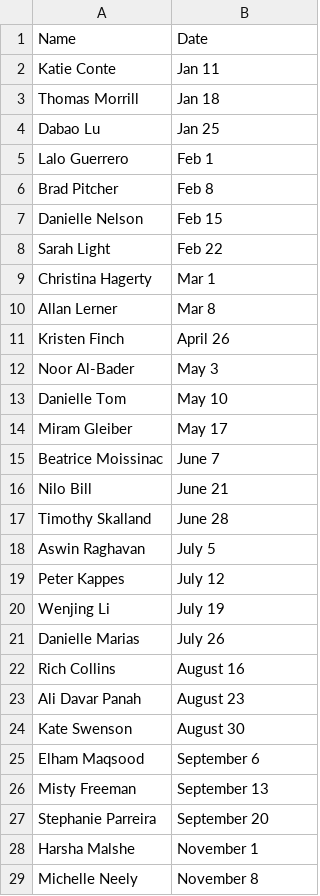
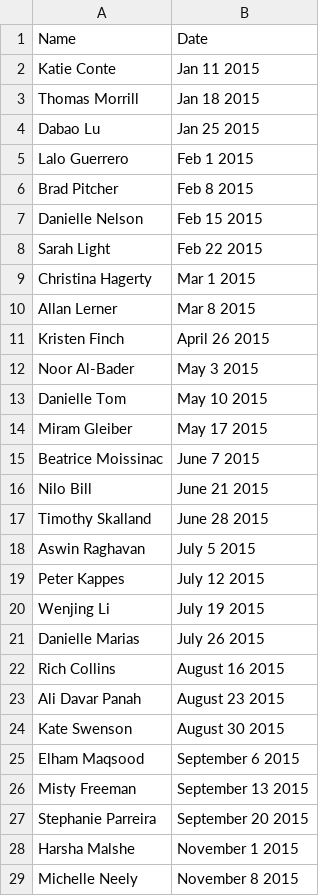
Before and after one commit to finchnSNPs/InspirationDisseminationSchedule, a CSV file: scheduled.csv, drawn as a sheet; only a part is shown; the diff covers the shown part only.

Commit message:
add years to scheduled

```diff
--- a/scheduled.csv
+++ b/scheduled.csv
@@ -1,29 +1,29 @@
 Name,Date
-Katie Conte, Jan 11
-Thomas Morrill, Jan 18
-Dabao Lu, Jan 25
-Lalo Guerrero, Feb 1
-Brad Pitcher, Feb 8
-Danielle Nelson, Feb 15
-Sarah Light, Feb 22
-Christina Hagerty, Mar 1
-Allan Lerner, Mar 8
-Kristen Finch, April 26
-Noor Al-Bader, May 3
-Danielle Tom, May 10
-Miram Gleiber, May 17
-Beatrice Moissinac, June 7
-Nilo Bill, June 21
-Timothy Skalland, June 28
-Aswin Raghavan, July 5
-Peter Kappes, July 12
-Wenjing Li, July 19
-Danielle Marias, July 26
-Rich Collins, August 16
-Ali Davar Panah, August 23
-Kate Swenson, August 30
-Elham Maqsood, September 6
-Misty Freeman, September 13
-Stephanie Parreira, September 20
-Harsha Malshe, November 1
-Michelle Neely, November 8
+Katie Conte, Jan 11 2015
+Thomas Morrill, Jan 18 2015
+Dabao Lu, Jan 25 2015
+Lalo Guerrero, Feb 1 2015
+Brad Pitcher, Feb 8 2015
+Danielle Nelson, Feb 15 2015
+Sarah Light, Feb 22 2015
+Christina Hagerty, Mar 1 2015
+Allan Lerner, Mar 8 2015
+Kristen Finch, April 26 2015
+Noor Al-Bader, May 3 2015
+Danielle Tom, May 10 2015
+Miram Gleiber, May 17 2015
+Beatrice Moissinac, June 7 2015
+Nilo Bill, June 21 2015
+Timothy Skalland, June 28 2015
+Aswin Raghavan, July 5  2015
+Peter Kappes, July 12  2015
+Wenjing Li, July 19  2015
+Danielle Marias, July 26  2015
+Rich Collins, August 16  2015
+Ali Davar Panah, August 23  2015
+Kate Swenson, August 30  2015
+Elham Maqsood, September 6 2015
+Misty Freeman, September 13 2015
+Stephanie Parreira, September 20  2015
+Harsha Malshe, November 1  2015
+Michelle Neely, November 8 2015
```
Also changed, not shown: 1 edited cell elsewhere in this file.
